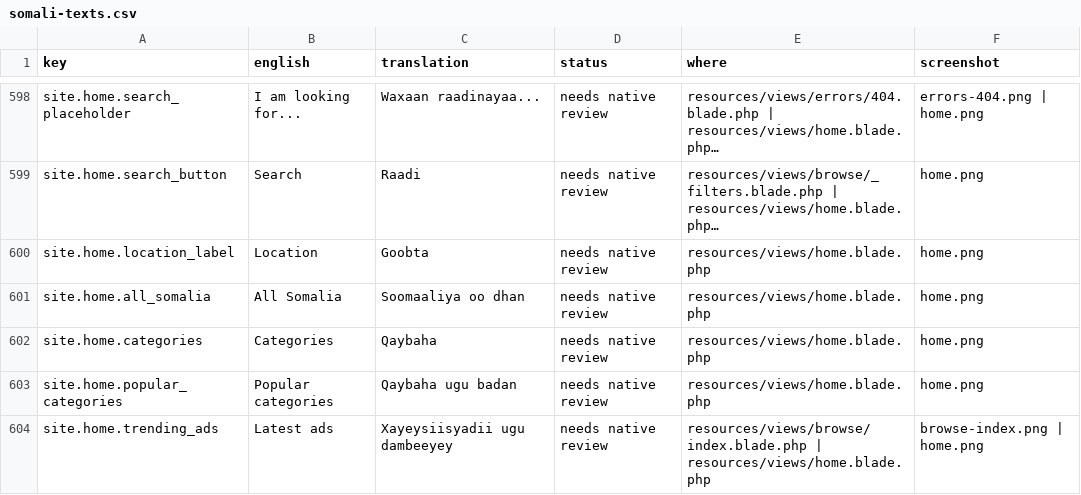
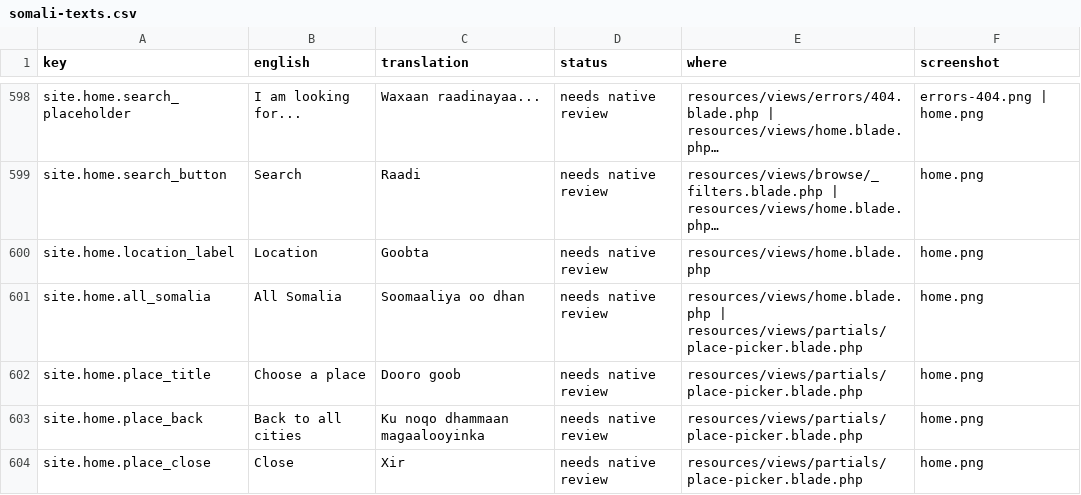
Before and after one commit to kulmiss/iibsom, a CSV file: docs/somali-review/somali-texts.csv, drawn as a sheet; only a part is shown, gaps mark what is left out; the shorter side is filled out with more unchanged rows; long unchanged cells end in …; the diff covers the shown part only; the diff names each change by its address in the sheet, - before the commit and + after, or states it on an @@ line.

```diff
--- a/docs/somali-review/somali-texts.csv
+++ b/docs/somali-review/somali-texts.csv
-E601 (where): resources/views/home.blade.php
+E601 (where): resources/views/home.blade.php | resources/views/partials/place-picker.blade.php
+row 602: site.home.place_title | Choose a place | Dooro goob | needs native review | resources/views/partials/place-picker.blade.php | home.png
+row 603: site.home.place_back | Back to all cities | Ku noqo dhammaan magaalooyinka | needs native review | resources/views/partials/place-picker.blade.php | home.png
+row 604: site.home.place_close | Close | Xir | needs native review | resources/views/partials/place-picker.blade.php | home.png
```
Also changed, not shown: 4 added rows and 3 edited cells elsewhere in this file, 27 other files.
